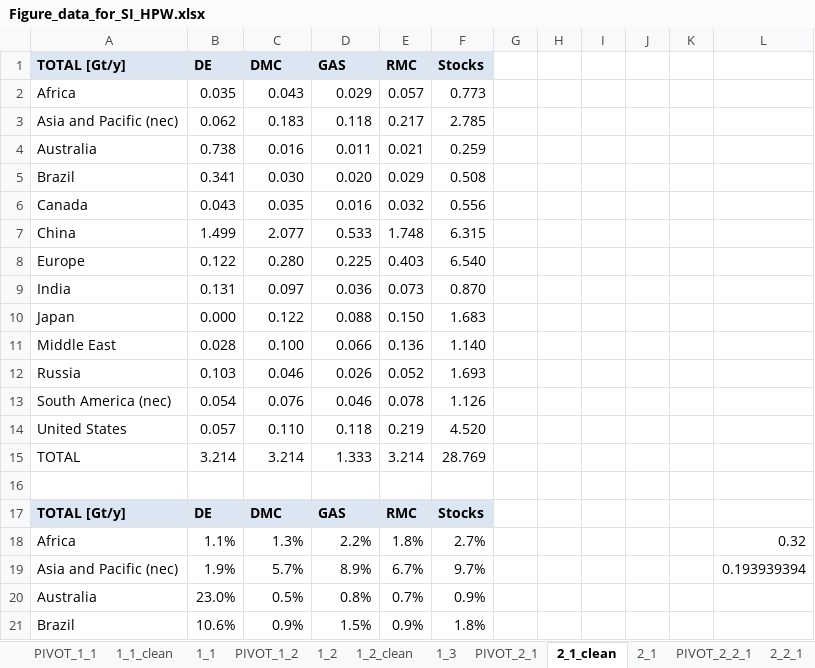
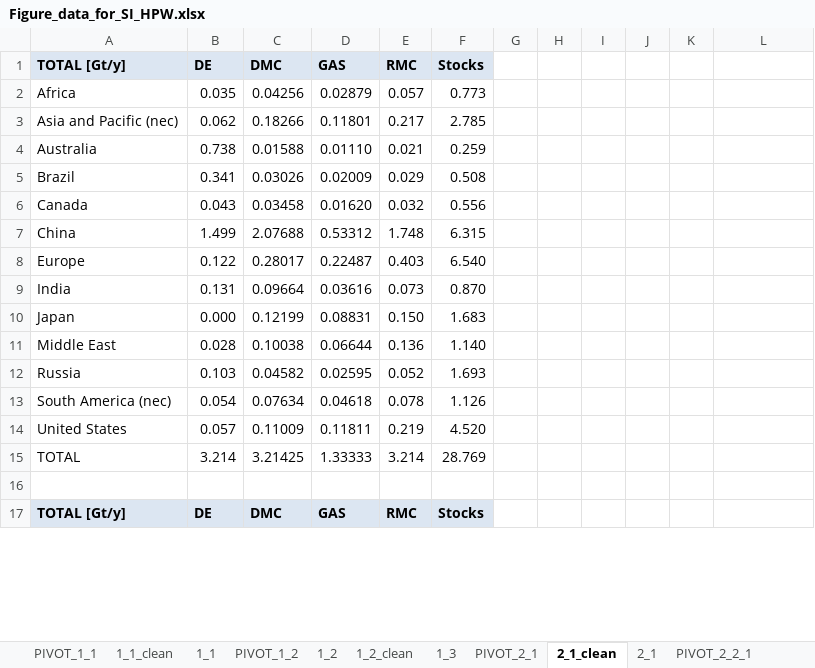
Before and after one commit to Hanspeter85/steel_supply_chain_impacts, an Excel workbook: output/Figure_data_for_SI_HPW.xlsx, sheet 2_1_clean, drawn as a sheet; only a part is shown; values as stored, in another font and other column widths than the file's, no borders; conditional formats not drawn; removed rows and columns are numbered as before the commit, all else as after; the diff covers the shown part only; the diff names each change by its address in the sheet, - before the commit and + after, or states it on an @@ line.

```diff
--- a/output/Figure_data_for_SI_HPW.xlsx (sheet 2_1_clean)
+++ b/output/Figure_data_for_SI_HPW.xlsx (sheet 2_1_clean)
-C2 (DMC): 0.043
+C2 (DMC): 0.04256
-D2 (GAS): 0.029
+D2 (GAS): 0.02879
-C3 (DMC): 0.183
+C3 (DMC): 0.18266
-D3 (GAS): 0.118
+D3 (GAS): 0.11801
-C4 (DMC): 0.016
+C4 (DMC): 0.01588
-D4 (GAS): 0.011
+D4 (GAS): 0.01110
-C5 (DMC): 0.030
+C5 (DMC): 0.03026
-D5 (GAS): 0.020
+D5 (GAS): 0.02009
-C6 (DMC): 0.035
+C6 (DMC): 0.03458
-D6 (GAS): 0.016
+D6 (GAS): 0.01620
-C7 (DMC): 2.077
+C7 (DMC): 2.07688
-D7 (GAS): 0.533
+D7 (GAS): 0.53312
-C8 (DMC): 0.280
+C8 (DMC): 0.28017
-D8 (GAS): 0.225
+D8 (GAS): 0.22487
-C9 (DMC): 0.097
+C9 (DMC): 0.09664
-D9 (GAS): 0.036
+D9 (GAS): 0.03616
-C10 (DMC): 0.122
+C10 (DMC): 0.12199
-D10 (GAS): 0.088
+D10 (GAS): 0.08831
-C11 (DMC): 0.100
+C11 (DMC): 0.10038
-D11 (GAS): 0.066
+D11 (GAS): 0.06644
-C12 (DMC): 0.046
+C12 (DMC): 0.04582
-D12 (GAS): 0.026
+D12 (GAS): 0.02595
-C13 (DMC): 0.076
+C13 (DMC): 0.07634
-D13 (GAS): 0.046
+D13 (GAS): 0.04618
-C14 (DMC): 0.110
+C14 (DMC): 0.11009
-D14 (GAS): 0.118
+D14 (GAS): 0.11811
-C15 (DMC): 3.214
+C15 (DMC): 3.21425
-D15 (GAS): 1.333
+D15 (GAS): 1.33333
-row 18: Africa | 1.1% | 1.3% | 2.2% | 1.8% | 2.7% |  |  |  |  |  | 0.32
-row 19: Asia and Pacific (nec) | 1.9% | 5.7% | 8.9% | 6.7% | 9.7% |  |  |  |  |  | 0.193939394
-row 20: Australia | 23.0% | 0.5% | 0.8% | 0.7% | 0.9%
-row 21: Brazil | 10.6% | 0.9% | 1.5% | 0.9% | 1.8%
```
Also changed, not shown: 13 added rows and 9 removed rows elsewhere in this sheet, sheet 3_3_clean, sheet 1_1_clean, sheet 1_2_clean, sheet 4_1, sheet 2_2_2, other sheet tabs, formulas that keep their value, charts or pictures, 11 other files.
